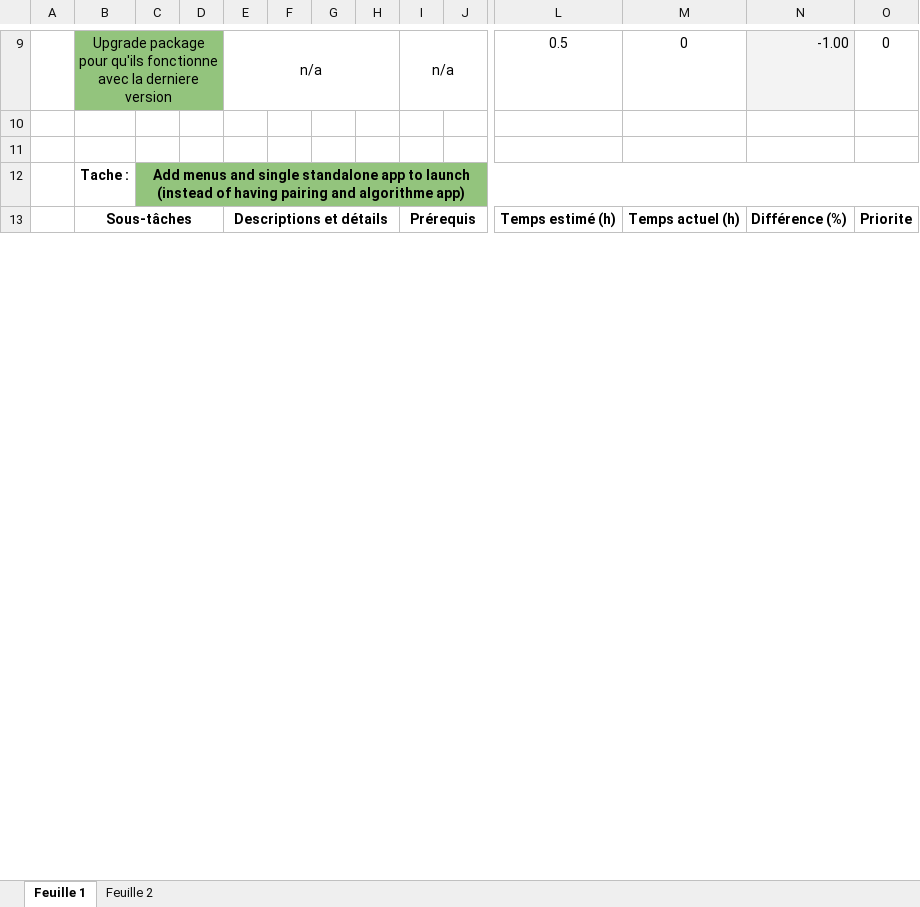
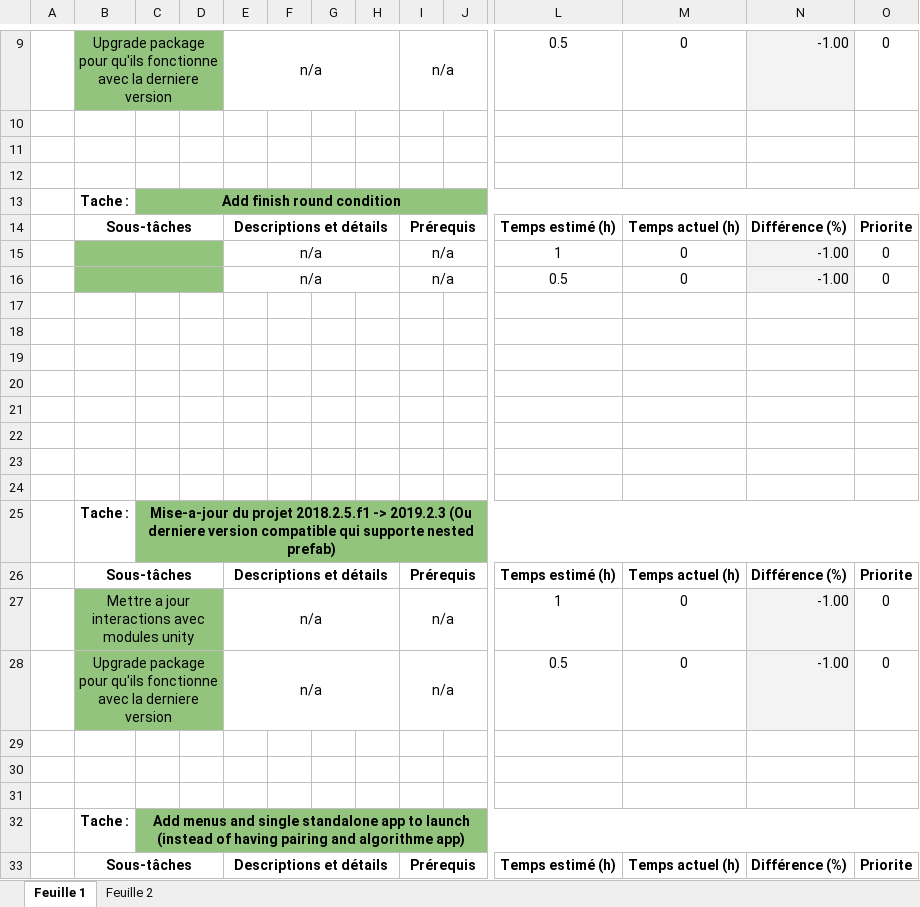
Before and after one commit to OliPerraul/udes-promoscience-vr, an Excel workbook: Doc/Planification A2019.xlsx, sheet Feuille 1, drawn as a sheet; only a part is shown, gaps mark what is left out; values as stored, in another font and other column widths than the file's, no borders; conditional formats not drawn; rows hold the shown columns only; the diff names each change by its address in the sheet, - before the commit and + after, or states it on an @@ line.

Commit message:
upd planif

```diff
--- a/Doc/Planification A2019.xlsx (sheet Feuille 1)
+++ b/Doc/Planification A2019.xlsx (sheet Feuille 1)
+row 12: (empty)
+row 13:  | Tache : | Add finish round condition
+row 14:  | Sous-tâches |  |  | Descriptions et détails |  |  |  | Prérequis |  | Temps estimé (h) | Temps actuel (h) | Différence (%) | Priorite
+row 15:  |  |  |  | n/a |  |  |  | n/a |  | 1 | 0 | -1.00 | 0
+row 16:  |  |  |  | n/a |  |  |  | n/a |  | 0.5 | 0 | -1.00 | 0
+row 17: (empty)
+row 18: (empty)
+row 19: (empty)
+row 20: (empty)
+row 21: (empty)
+row 22: (empty)
+row 23: (empty)
+row 24: (empty)
+row 25:  | Tache : | Mise-a-jour du projet 2018.2.5.f1 -> 2019.2.3 (Ou derniere version compatible qui supporte nested prefab)
+row 26:  | Sous-tâches |  |  | Descriptions et détails |  |  |  | Prérequis |  | Temps estimé (h) | Temps actuel (h) | Différence (%) | Priorite
+row 27:  | Mettre a jour interactions avec modules unity |  |  | n/a |  |  |  | n/a |  | 1 | 0 | -1.00 | 0
+row 28:  | Upgrade package pour qu'ils fonctionne avec la derniere version |  |  | n/a |  |  |  | n/a |  | 0.5 | 0 | -1.00 | 0
+row 29: (empty)
+row 30: (empty)
+row 31: (empty)
```
